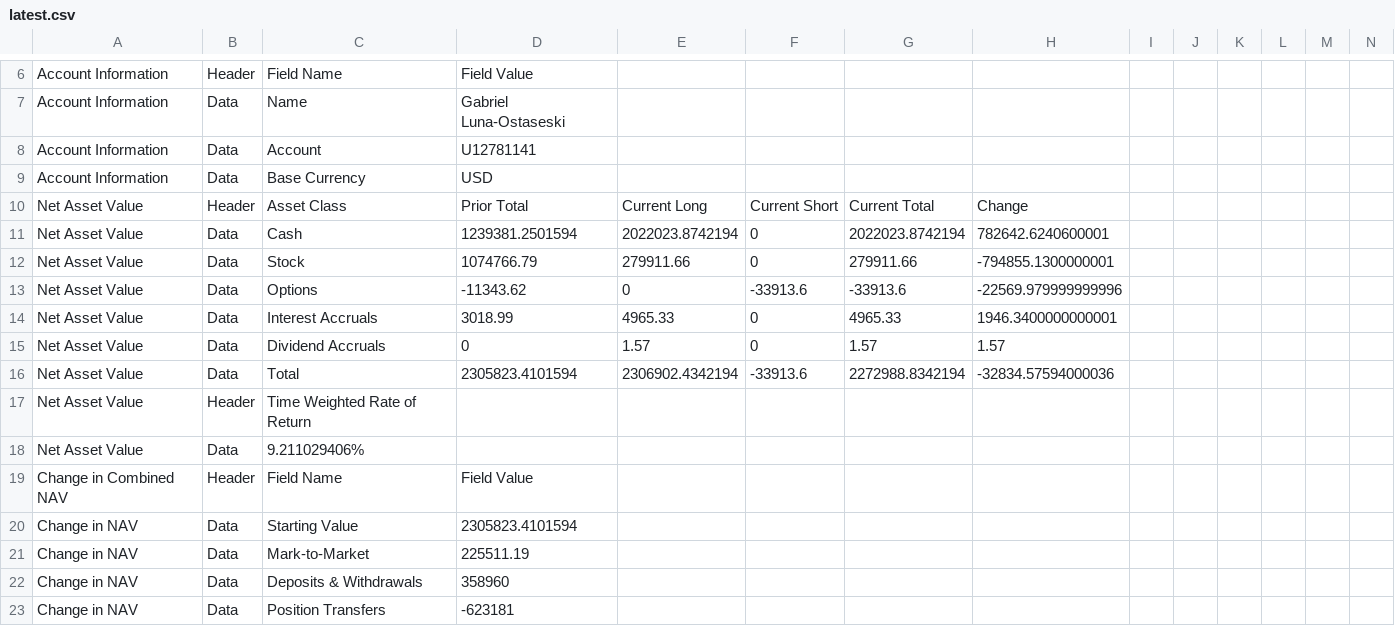
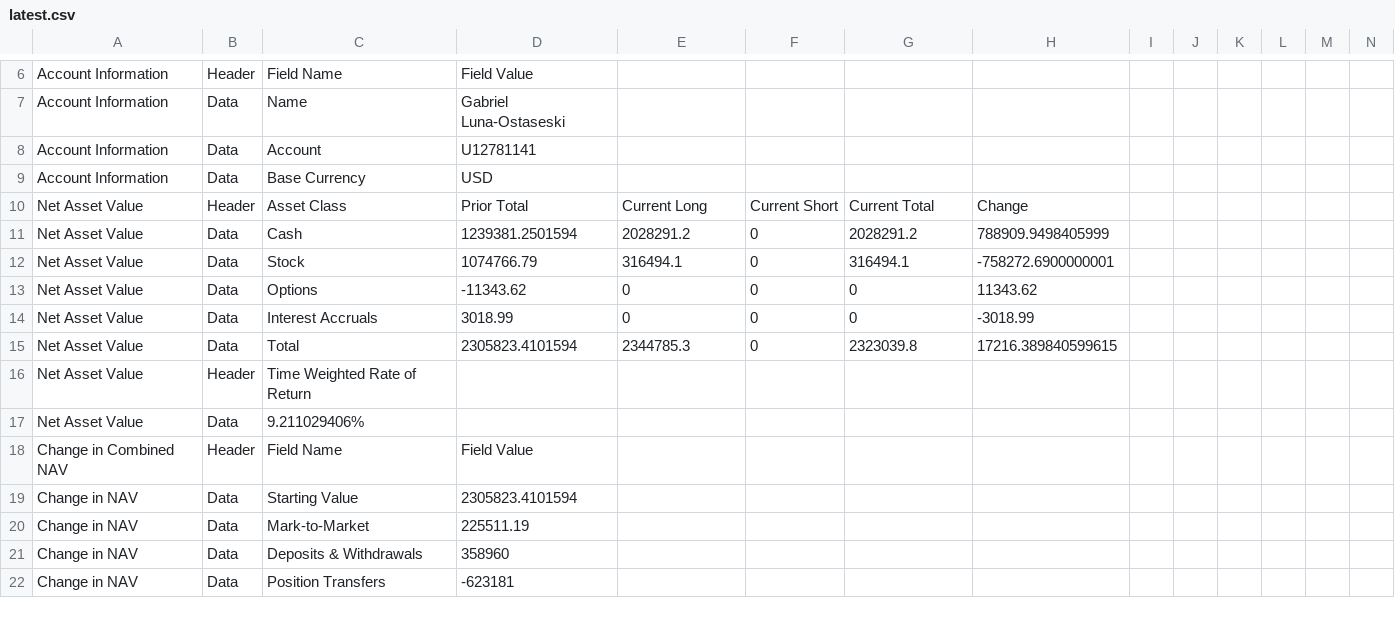
Before and after one commit to lunaman81/sentinel, a CSV file: latest.csv, drawn as a sheet; only a part is shown, gaps mark what is left out; removed rows and columns are numbered as before the commit, all else as after; rows hold the shown columns only; the diff covers the shown part only; the diff names each change by its address in the sheet, - before the commit and + after, or states it on an @@ line.

```diff
--- a/latest.csv
+++ b/latest.csv
-E11: 2022023.8742194
+E11: 2028291.2
-G11: 2022023.8742194
+G11: 2028291.2
-H11: 782642.6240600001
+H11: 788909.9498405999
-E12: 279911.66
+E12: 316494.1
-G12: 279911.66
+G12: 316494.1
-H12: -794855.1300000001
+H12: -758272.6900000001
-F13: -33913.6
+F13: 0
-G13: -33913.6
+G13: 0
-H13: -22569.979999999996
+H13: 11343.62
-E14: 4965.33
+E14: 0
-G14: 4965.33
+G14: 0
-H14: 1946.3400000000001
+H14: -3018.99
-row 15: Net Asset Value | Data | Dividend Accruals | 0 | 1.57 | 0 | 1.57 | 1.57
-E15: 2306902.4342194
+E15: 2344785.3
-F15: -33913.6
+F15: 0
-G15: 2272988.8342194
+G15: 2323039.8
-H15: -32834.57594000036
+H15: 17216.389840599615
```
Also changed, not shown: 5 added rows, 2 removed rows and 42 edited cells elsewhere in this file, 3 other files.
